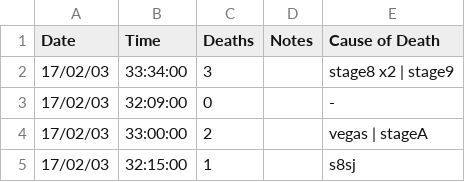
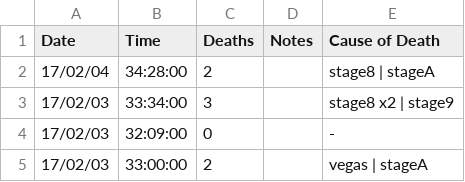
Before and after one commit to zomGreg/castlevaniac, a CSV file: content/data/fp.csv, drawn as a sheet; only a part is shown; the shorter side is filled out with more unchanged rows; the diff names each change by its address in the sheet, - before the commit and + after, or states it on an @@ line.

```diff
--- a/content/data/fp.csv
+++ b/content/data/fp.csv
+row 2: 17/02/04 | 34:28:00 | 2 |  | stage8 | stageA
```
Also changed, not shown: 13 other files.
